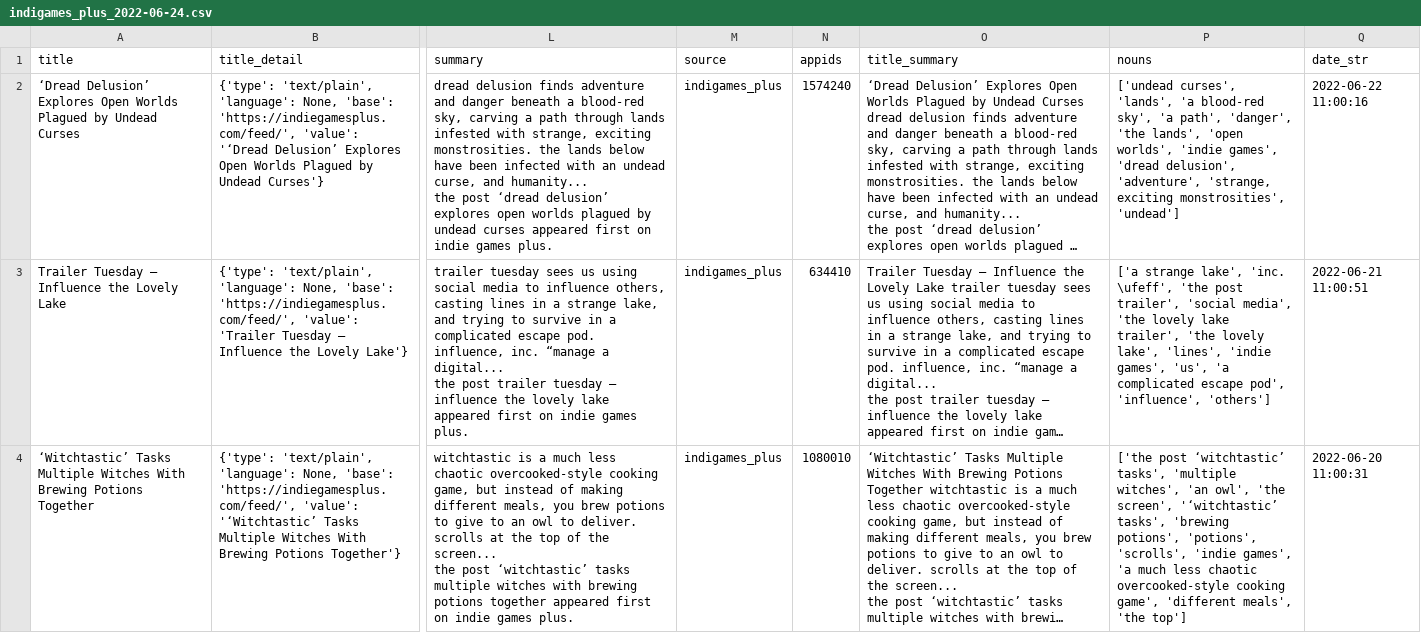
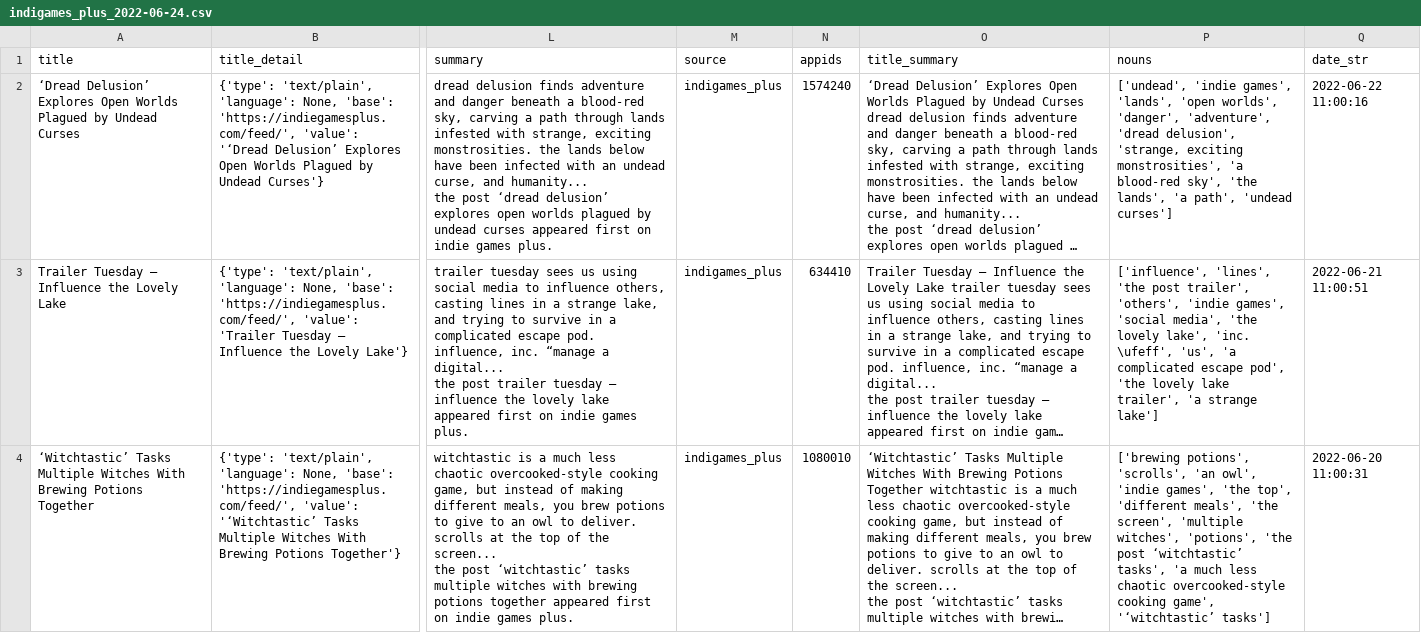
Before and after one commit to Hurly119/final_de_project, a CSV file: airflow/data/articles/indigames_plus_2022-06-24.csv, drawn as a sheet; only a part is shown, gaps mark what is left out; long unchanged cells end in …; the diff covers the shown part only; the diff names each change by its address in the sheet, - before the commit and + after, or states it on an @@ line.

```diff
--- a/airflow/data/articles/indigames_plus_2022-06-24.csv
+++ b/airflow/data/articles/indigames_plus_2022-06-24.csv
-P2 (nouns): ['undead curses', 'lands', 'a blood-red sky', 'a path', 'danger', 'the lands', 'open worlds', 'indie games', 'dread delusion', 'adventure', 'strange, exciting monstrosities', 'undead']
+P2 (nouns): ['undead', 'indie games', 'lands', 'open worlds', 'danger', 'adventure', 'dread delusion', 'strange, exciting monstrosities', 'a blood-red sky', 'the lands', 'a path', 'undead curses']
-P3 (nouns): ['a strange lake', 'inc. \ufeff', 'the post trailer', 'social media', 'the lovely lake trailer', 'the lovely lake', 'lines', 'indie games', 'us', 'a complicated escape pod', 'influence', 'others']
+P3 (nouns): ['influence', 'lines', 'the post trailer', 'others', 'indie games', 'social media', 'the lovely lake', 'inc. \ufeff', 'us', 'a complicated escape pod', 'the lovely lake trailer', 'a strange lake']
-P4 (nouns): ['the post ‘witchtastic’ tasks', 'multiple witches', 'an owl', 'the screen', '‘witchtastic’ tasks', 'brewing potions', 'potions', 'scrolls', 'indie games', 'a much less chaotic overcooked-style cooking game', 'different meals', 'the top']
+P4 (nouns): ['brewing potions', 'scrolls', 'an owl', 'indie games', 'the top', 'different meals', 'the screen', 'multiple witches', 'potions', 'the post ‘witchtastic’ tasks', 'a much less chaotic overcooked-style cooking game', '‘witchtastic’ tasks']
```
Also changed, not shown: 7 edited cells elsewhere in this file, 1 other file.
